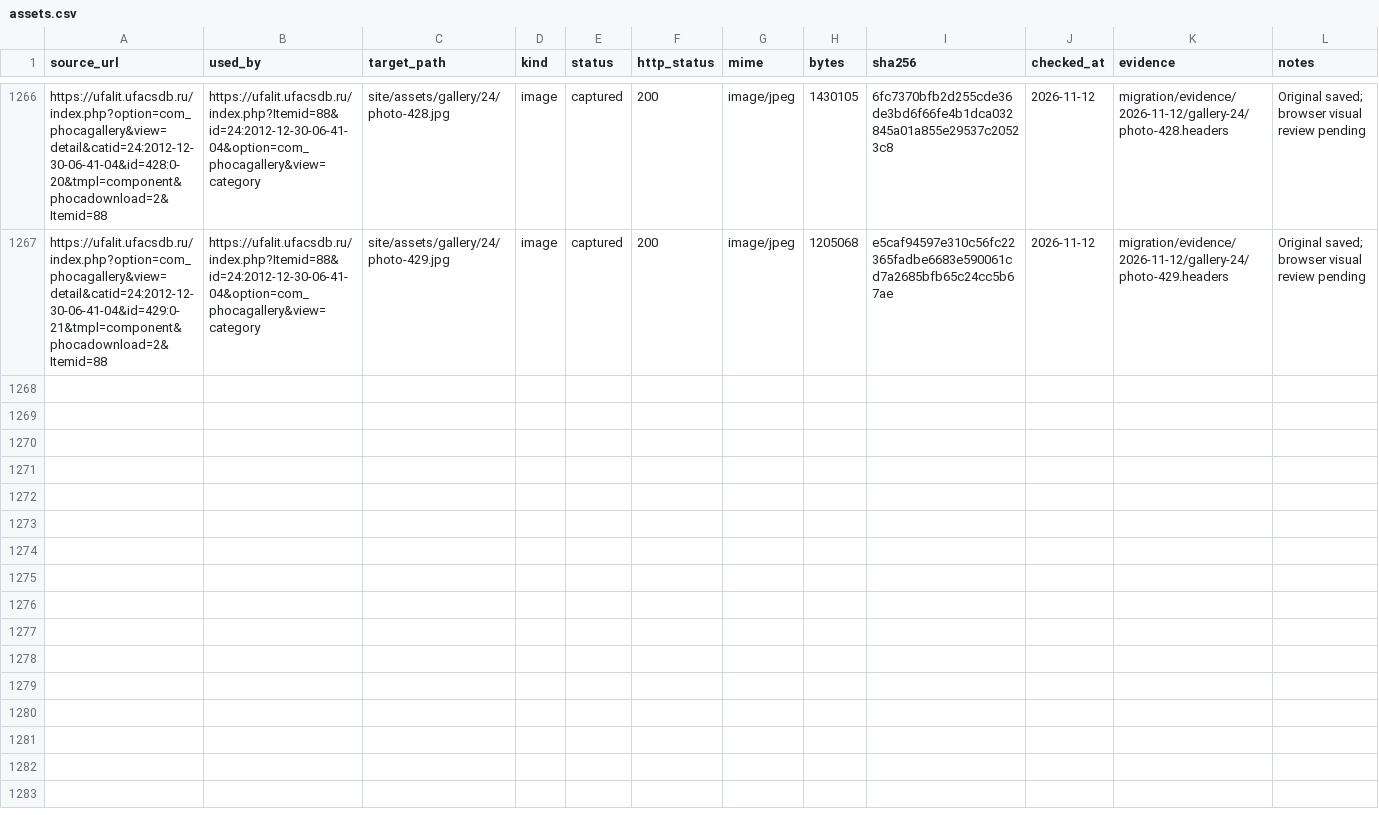
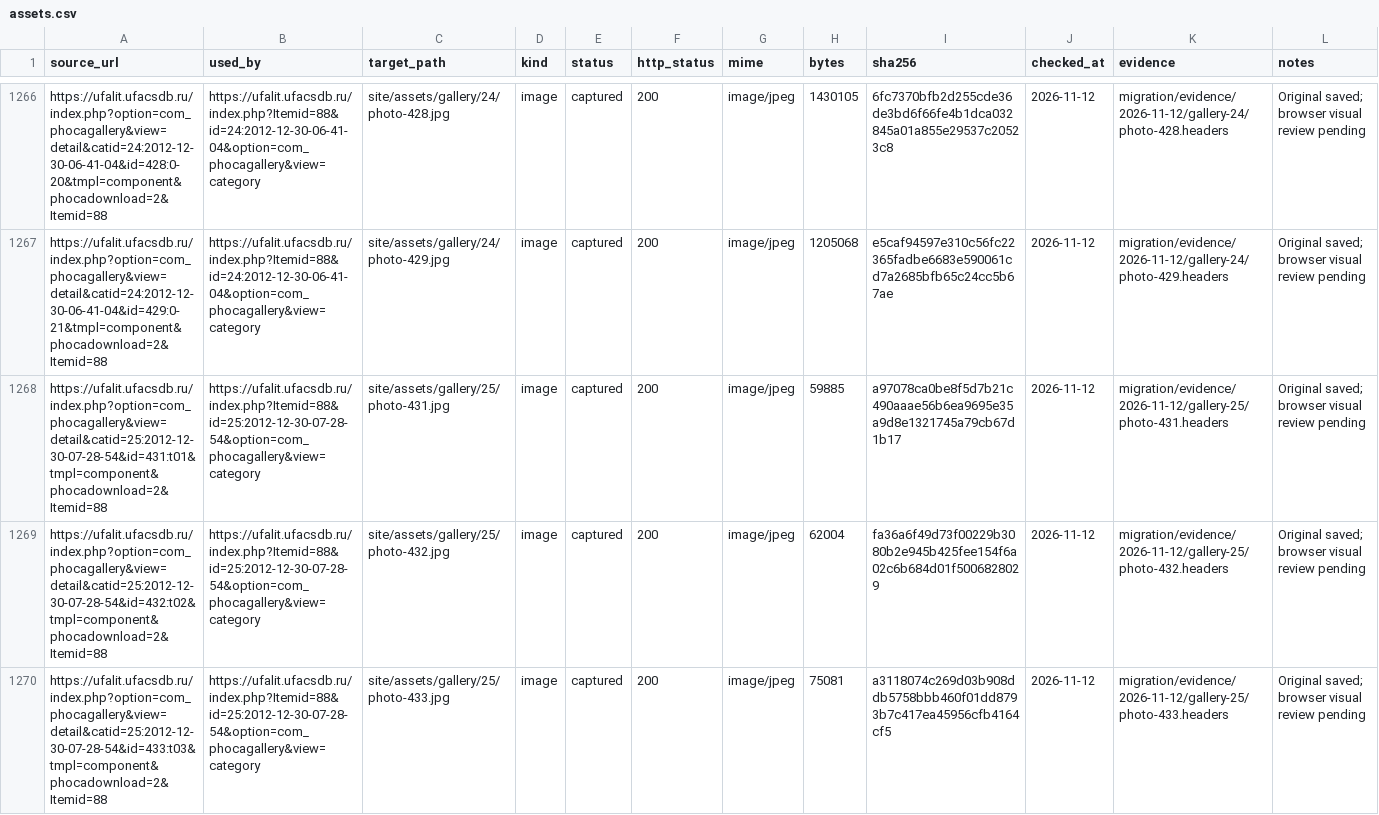
Before and after one commit to r2force/ufalit, a CSV file: migration/assets.csv, drawn as a sheet; only a part is shown, gaps mark what is left out; the diff names each change by its address in the sheet, - before the commit and + after, or states it on an @@ line.

Commit message:
Migrate gallery posters category

```diff
--- a/migration/assets.csv
+++ b/migration/assets.csv
+row 1268: https://ufalit.ufacsdb.ru/index.php?option=com_phocagallery&view=detail&catid=25:2012-12-30-07-28-54&id=431:t01&tmpl=component&phocadownload=2&Itemid=88 | https://ufalit.ufacsdb.ru/index.php?Itemid=88&id=25:2012-12-30-07-28-54&option=com_phocagallery&view=category | site/assets/gallery/25/photo-431.jpg | image | captured | 200 | image/jpeg | 59885 | a97078ca0be8f5d7b21c490aaae56b6ea9695e35a9d8e1321745a79cb67d1b17 | 2026-11-12 | migration/evidence/2026-11-12/gallery-25/photo-431.headers | Original saved; browser visual review pending
+row 1269: https://ufalit.ufacsdb.ru/index.php?option=com_phocagallery&view=detail&catid=25:2012-12-30-07-28-54&id=432:t02&tmpl=component&phocadownload=2&Itemid=88 | https://ufalit.ufacsdb.ru/index.php?Itemid=88&id=25:2012-12-30-07-28-54&option=com_phocagallery&view=category | site/assets/gallery/25/photo-432.jpg | image | captured | 200 | image/jpeg | 62004 | fa36a6f49d73f00229b3080b2e945b425fee154f6a02c6b684d01f5006828029 | 2026-11-12 | migration/evidence/2026-11-12/gallery-25/photo-432.headers | Original saved; browser visual review pending
+row 1270: https://ufalit.ufacsdb.ru/index.php?option=com_phocagallery&view=detail&catid=25:2012-12-30-07-28-54&id=433:t03&tmpl=component&phocadownload=2&Itemid=88 | https://ufalit.ufacsdb.ru/index.php?Itemid=88&id=25:2012-12-30-07-28-54&option=com_phocagallery&view=category | site/assets/gallery/25/photo-433.jpg | image | captured | 200 | image/jpeg | 75081 | a3118074c269d03b908ddb5758bbb460f01dd8793b7c417ea45956cfb4164cf5 | 2026-11-12 | migration/evidence/2026-11-12/gallery-25/photo-433.headers | Original saved; browser visual review pending
```
Also changed, not shown: migration/pages.csv, 21 other files.
